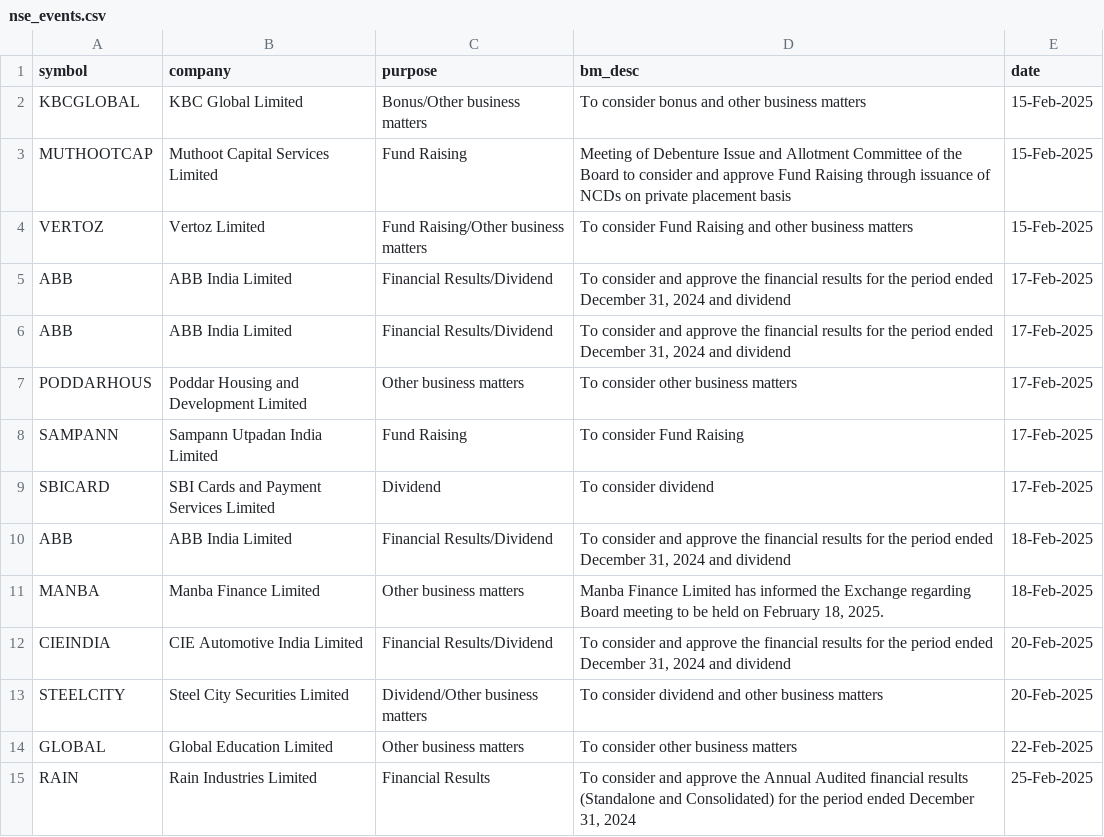
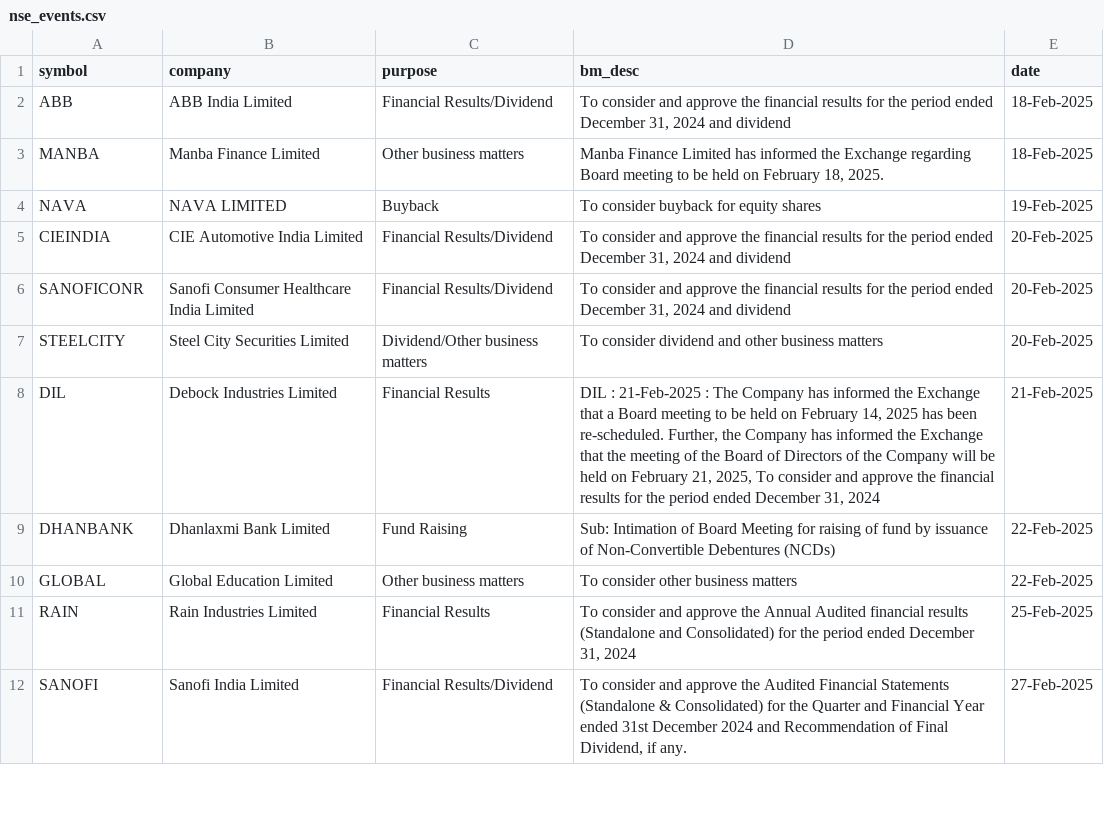
Before and after one commit to tsrajpurohit/event, a CSV file: nse_events.csv, drawn as a sheet; only a part is shown; the shorter side is filled out with more unchanged rows.

```diff
--- a/nse_events.csv
+++ b/nse_events.csv
@@ -1,14 +1,10 @@
 symbol,company,purpose,bm_desc,date
-KBCGLOBAL,KBC Global Limited,Bonus/Other business matters,To consider bonus and other business matters,15-Feb-2025
-MUTHOOTCAP,Muthoot Capital Services Limited,Fund Raising,Meeting of Debenture Issue and Allotment Committee of the Board to consider and approve Fund Raising through issuance of NCDs on private placement basis,15-Feb-2025
-VERTOZ,Vertoz Limited,Fund Raising/Other business matters,To consider Fund Raising and other business matters,15-Feb-2025
-ABB,ABB India Limited,Financial Results/Dividend,"To consider and approve the financial results for the period ended December 31, 2024 and dividend",17-Feb-2025
-ABB,ABB India Limited,Financial Results/Dividend,"To consider and approve the financial results for the period ended December 31, 2024 and dividend",17-Feb-2025
-PODDARHOUS,Poddar Housing and Development Limited,Other business matters,To consider other business matters,17-Feb-2025
-SAMPANN,Sampann Utpadan India Limited,Fund Raising,To consider Fund Raising,17-Feb-2025
-SBICARD,SBI Cards and Payment Services Limited,Dividend,To consider dividend,17-Feb-2025
 ABB,ABB India Limited,Financial Results/Dividend,"To consider and approve the financial results for the period ended December 31, 2024 and dividend",18-Feb-2025
 MANBA,Manba Finance Limited,Other business matters,"Manba Finance Limited has informed the Exchange regarding Board meeting to be held on February 18, 2025.",18-Feb-2025
+NAVA,NAVA LIMITED,Buyback,To consider buyback for equity shares,19-Feb-2025
 CIEINDIA,CIE Automotive India Limited,Financial Results/Dividend,"To consider and approve the financial results for the period ended December 31, 2024 and dividend",20-Feb-2025
+SANOFICONR,Sanofi Consumer Healthcare India Limited,Financial Results/Dividend,"To consider and approve the financial results for the period ended December 31, 2024 and dividend",20-Feb-2025
 STEELCITY,Steel City Securities Limited,Dividend/Other business matters,To consider dividend and other business matters,20-Feb-2025
+DIL,Debock Industries Limited,Financial Results,"DIL : 21-Feb-2025 :  The Company has informed the Exchange that a Board meeting to be held on February 14, 2025 has been re-scheduled. Further, the Company has informed the Exchange that the meeting of the Board of Directors of the Company will be held on February 21, 2025,  To consider and approve the financial results for the period ended December 31, 2024",21-Feb-2025
+DHANBANK,Dhanlaxmi Bank Limited,Fund Raising,Sub:  Intimation of Board Meeting for raising of fund by issuance of Non-Convertible Debentures (NCDs),22-Feb-2025
 GLOBAL,Global Education Limited,Other business matters,To consider other business matters,22-Feb-2025
```
Also changed, not shown: bulk_deals.csv.
